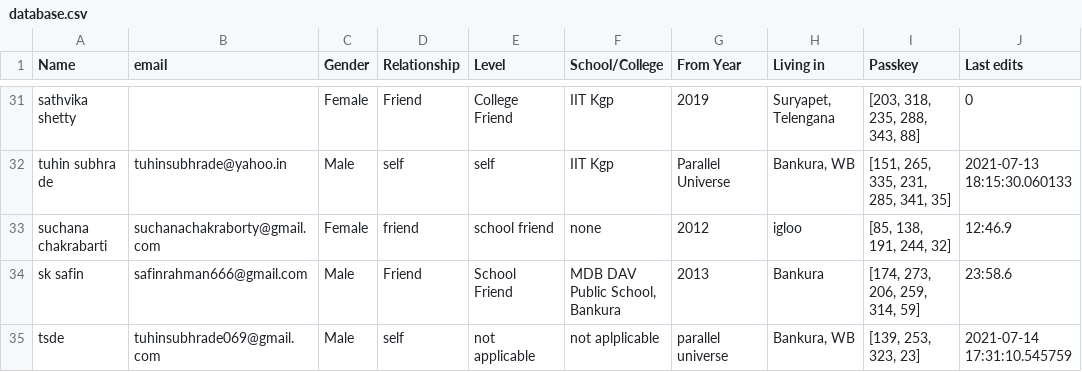
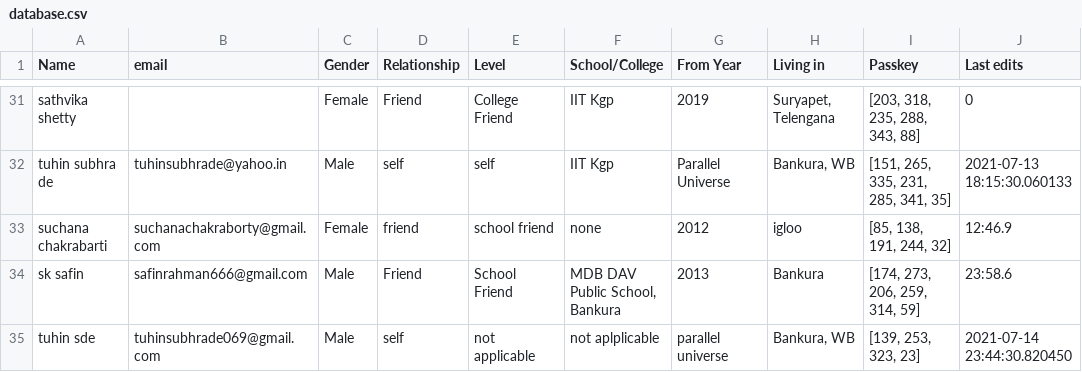
Before and after one commit to Gituhin/Friends-Data, a CSV file: database.csv, drawn as a sheet; only a part is shown, gaps mark what is left out.

Commit message:
Commit by tuhin

```diff
--- a/database.csv
+++ b/database.csv
@@ -34,2 +34,2 @@ suchana chakrabarti,suchanachakraborty@gmail.com,Female,friend,school friend,non
 sk safin,safinrahman666@gmail.com,Male,Friend,School Friend,"MDB DAV Public School, Bankura",2013,Bankura,"[174, 273, 206, 259, 314, 59]",23:58.6
-tsde,tuhinsubhrade069@gmail.com,Male,self,not applicable,not aplplicable,parallel universe,"Bankura, WB","[139, 253, 323, 23]",2021-07-14 17:31:10.545759
+tuhin sde,tuhinsubhrade069@gmail.com,Male,self,not applicable,not aplplicable,parallel universe,"Bankura, WB","[139, 253, 323, 23]",2021-07-14 23:44:30.820450
```
